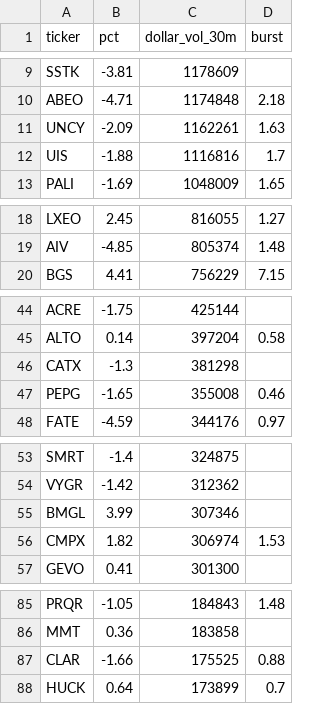
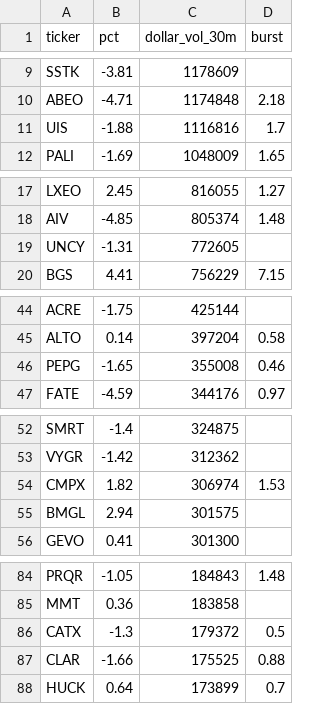
Before and after one commit to virgolaema/pump-search, a CSV file: data/hotlist.csv, drawn as a sheet; only a part is shown, gaps mark what is left out; the diff covers the shown part only.

```diff
--- a/data/hotlist.csv
+++ b/data/hotlist.csv
@@ -10,3 +10,2 @@ SSTK,-3.81,1178609,
 ABEO,-4.71,1174848,2.18
-UNCY,-2.09,1162261,1.63
 UIS,-1.88,1116816,1.7
@@ -19,2 +18,3 @@ LXEO,2.45,816055,1.27
 AIV,-4.85,805374,1.48
+UNCY,-1.31,772605,
 BGS,4.41,756229,7.15
@@ -45,3 +45,2 @@ ACRE,-1.75,425144,
 ALTO,0.14,397204,0.58
-CATX,-1.3,381298,
 PEPG,-1.65,355008,0.46
@@ -54,4 +53,4 @@ SMRT,-1.4,324875,
 VYGR,-1.42,312362,
-BMGL,3.99,307346,
 CMPX,1.82,306974,1.53
+BMGL,2.94,301575,
 GEVO,0.41,301300,
@@ -86,2 +85,3 @@ PRQR,-1.05,184843,1.48
 MMT,0.36,183858,
+CATX,-1.3,179372,0.5
 CLAR,-1.66,175525,0.88
```
Also changed, not shown: 1 edited cell elsewhere in this file, data/runlog.csv, 3 other files.
